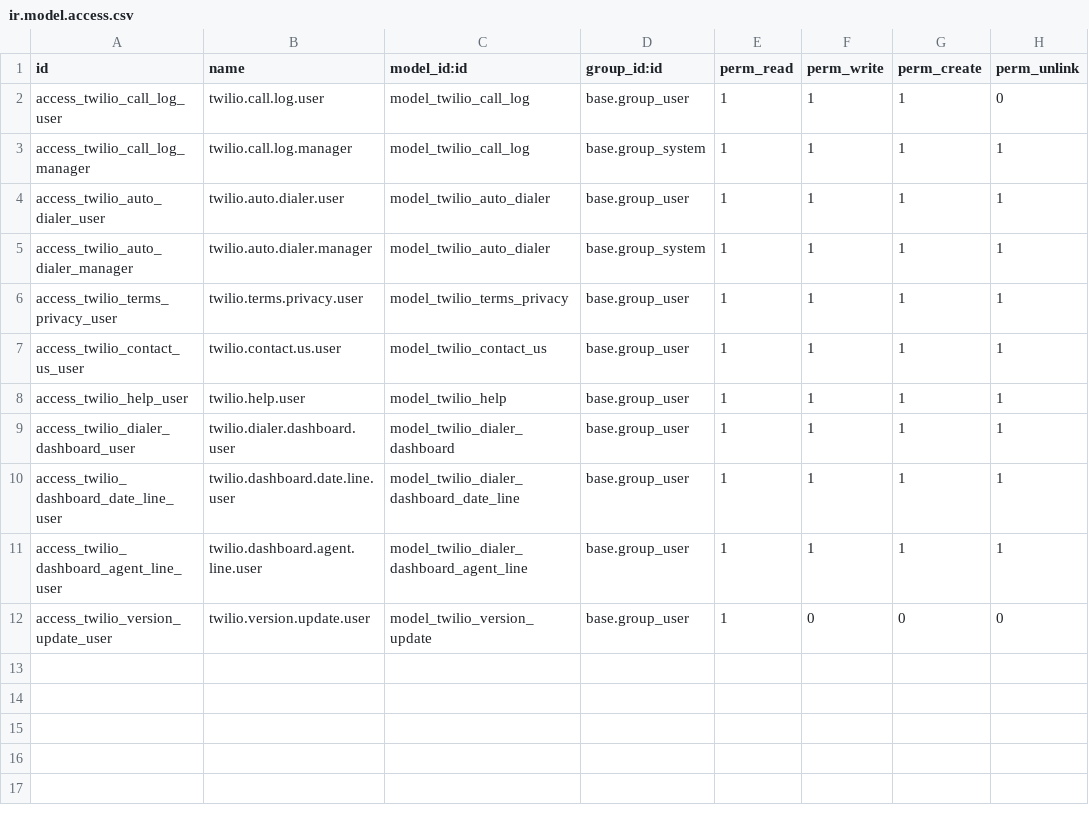
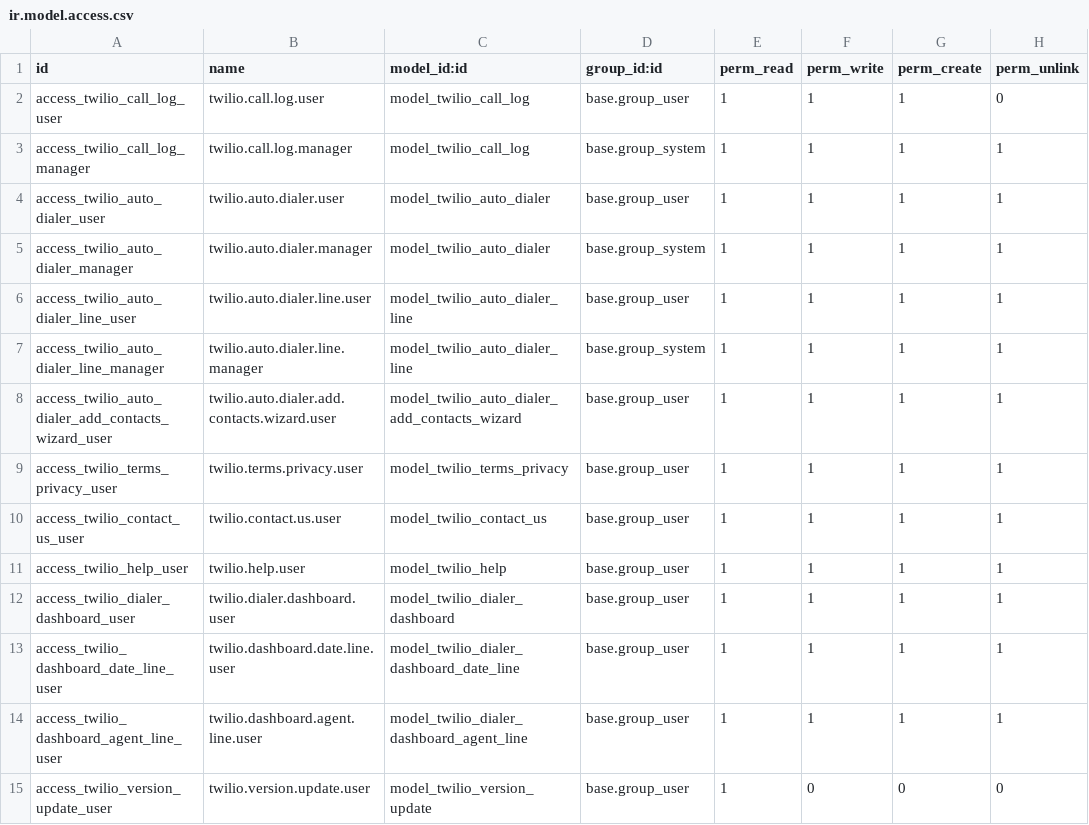
Before and after one commit to Hasnen-mr/oddo-twilio, a CSV file: twilio_dialer/security/ir.model.access.csv, drawn as a sheet; the diff names each change by its address in the sheet, - before the commit and + after, or states it on an @@ line.

Commit message:
incoming and auto dialer logic added will polish tommorow

```diff
--- a/twilio_dialer/security/ir.model.access.csv
+++ b/twilio_dialer/security/ir.model.access.csv
+row 6: access_twilio_auto_dialer_line_user | twilio.auto.dialer.line.user | model_twilio_auto_dialer_line | base.group_user | 1 | 1 | 1 | 1
+row 7: access_twilio_auto_dialer_line_manager | twilio.auto.dialer.line.manager | model_twilio_auto_dialer_line | base.group_system | 1 | 1 | 1 | 1
+row 8: access_twilio_auto_dialer_add_contacts_wizard_user | twilio.auto.dialer.add.contacts.wizard.user | model_twilio_auto_dialer_add_contacts_wizard | base.group_user | 1 | 1 | 1 | 1
```
Also changed, not shown: 18 other files.
